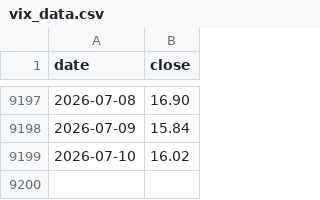
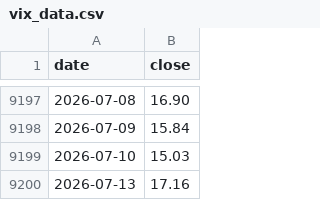
Before and after one commit to eternalee87/A-SHARE-dashboard, a CSV file: ndx_dca/data/vix_data.csv, drawn as a sheet; only a part is shown, gaps mark what is left out.

```diff
--- a/ndx_dca/data/vix_data.csv
+++ b/ndx_dca/data/vix_data.csv
@@ -9198,2 +9198,3 @@ date,close
 2026-07-09,15.84
-2026-07-10,16.02
+2026-07-10,15.03
+2026-07-13,17.16
```
Also changed, not shown: ndx_dca/data/ndx_data.csv, 11 other files.
